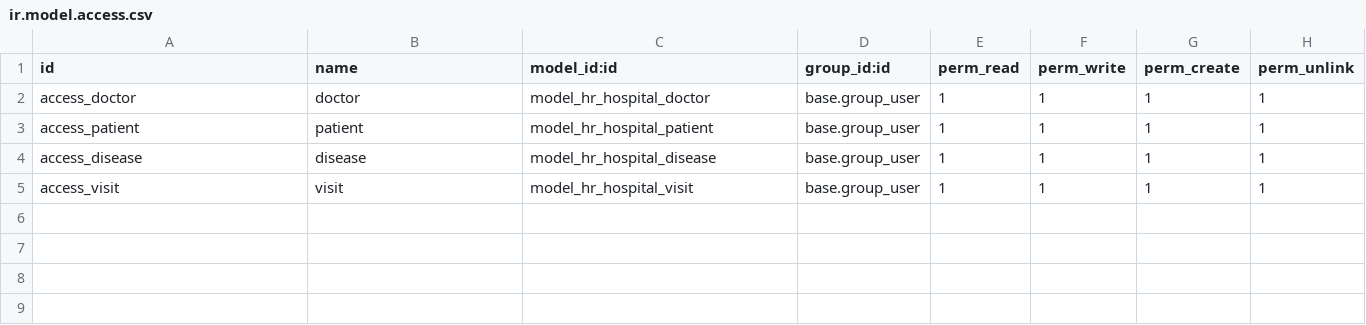
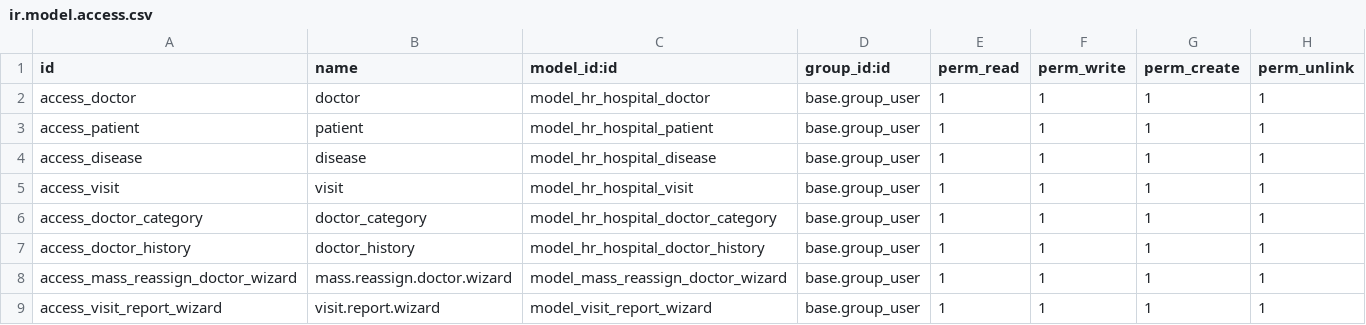
Before and after one commit to AnnKrichun/hr_hospital, a CSV file: security/ir.model.access.csv, drawn as a sheet.

```diff
--- a/security/ir.model.access.csv
+++ b/security/ir.model.access.csv
@@ -5 +5,5 @@ access_disease,disease,model_hr_hospital_disease,base.group_user,1,1,1,1
 access_visit,visit,model_hr_hospital_visit,base.group_user,1,1,1,1
+access_doctor_category,doctor_category,model_hr_hospital_doctor_category,base.group_user,1,1,1,1
+access_doctor_history,doctor_history,model_hr_hospital_doctor_history,base.group_user,1,1,1,1
+access_mass_reassign_doctor_wizard,mass.reassign.doctor.wizard,model_mass_reassign_doctor_wizard,base.group_user,1,1,1,1
+access_visit_report_wizard,visit.report.wizard,model_visit_report_wizard,base.group_user,1,1,1,1
```
Also changed, not shown: 26 other files.
